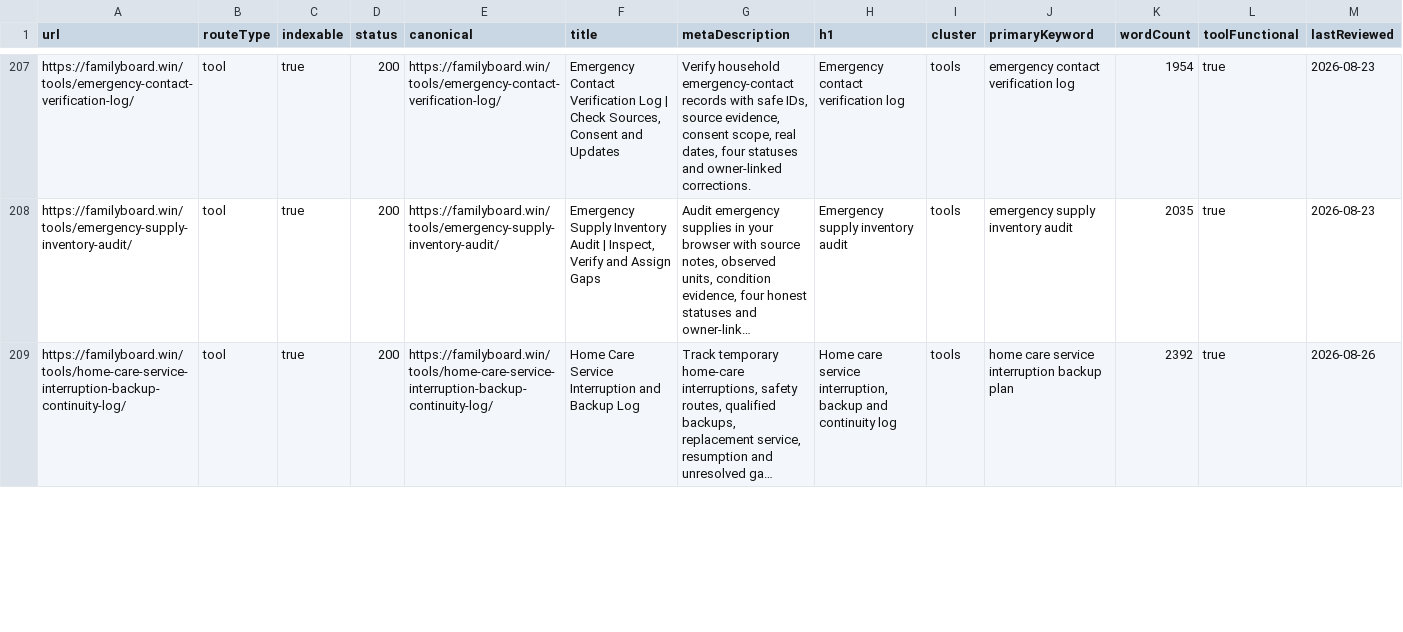
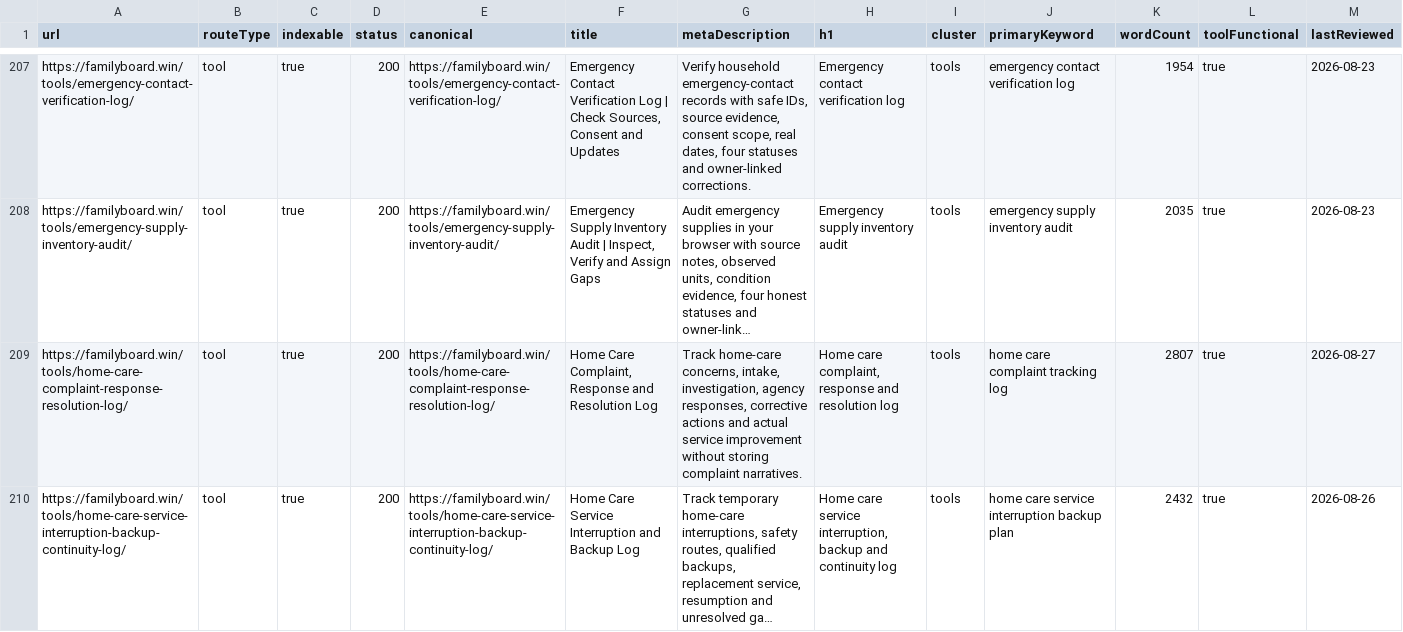
Before and after one commit to btcson66-rgb/familyboard, a CSV file: reports/url-inventory.csv, drawn as a sheet; only a part is shown, gaps mark what is left out; long unchanged cells end in …; addresses are those after the commit; the diff covers the shown part only; the diff names each change by its address in the sheet, - before the commit and + after, or states it on an @@ line.

Commit message:
feat: add bilingual home care complaint resolution tracking

```diff
--- a/reports/url-inventory.csv
+++ b/reports/url-inventory.csv
+row 209: https://familyboard.win/tools/home-care-complaint-response-resolution-log/ | tool | true | 200 | https://familyboard.win/tools/home-care-complaint-response-resolution-log/ | Home Care Complaint, Response and Resolution Log | Track home-care concerns, intake, investigation, agency responses, corrective actions and actual service improvement without storing complaint narratives. | Home care complaint, response and resolution log | tools | home care complaint tracking log | 2807 | true | 2026-08-27
-K210 (wordCount): 2392
+K210 (wordCount): 2432
```
Also changed, not shown: 2 added rows and 5 edited cells elsewhere in this file, 17 other files.
